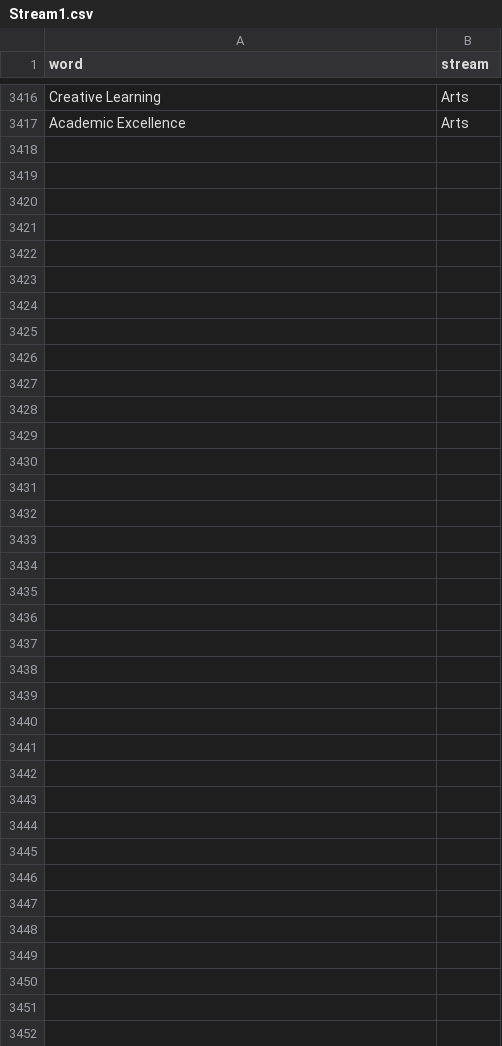
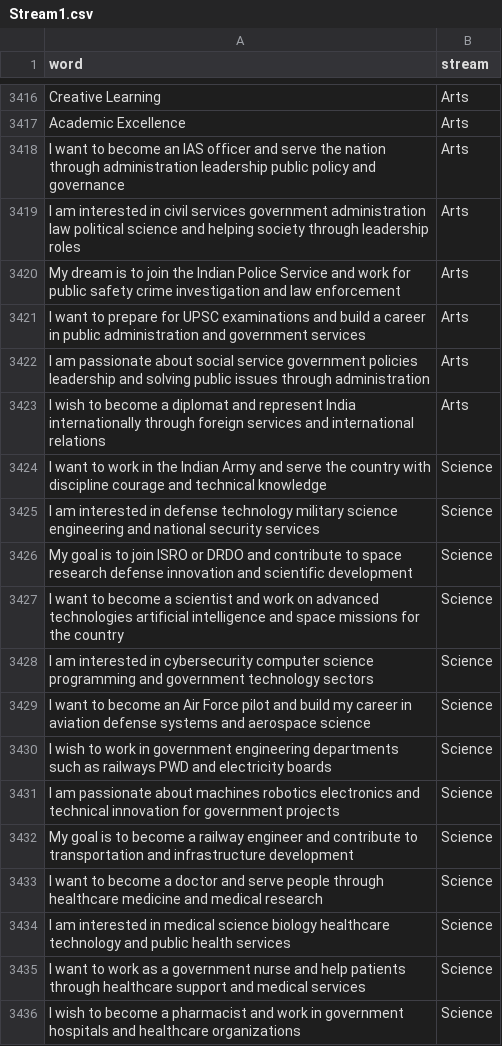
Before and after one commit to Hrithick-Kumar/MargdarshakAi, a CSV file: Stream1.csv, drawn as a sheet; only a part is shown, gaps mark what is left out; the diff covers the shown part only; the diff names each change by its address in the sheet, - before the commit and + after, or states it on an @@ line.

Commit message:
Update Stream1.csv

```diff
--- a/Stream1.csv
+++ b/Stream1.csv
+row 3418: I want to become an IAS officer and serve the nation through administration leadership public policy and governance | Arts
+row 3419: I am interested in civil services government administration law political science and helping society through leadership roles | Arts
+row 3420: My dream is to join the Indian Police Service and work for public safety crime investigation and law enforcement | Arts
+row 3421: I want to prepare for UPSC examinations and build a career in public administration and government services | Arts
+row 3422: I am passionate about social service government policies leadership and solving public issues through administration | Arts
+row 3423: I wish to become a diplomat and represent India internationally through foreign services and international relations | Arts
+row 3424: I want to work in the Indian Army and serve the country with discipline courage and technical knowledge | Science
+row 3425: I am interested in defense technology military science engineering and national security services | Science
+row 3426: My goal is to join ISRO or DRDO and contribute to space research defense innovation and scientific development | Science
+row 3427: I want to become a scientist and work on advanced technologies artificial intelligence and space missions for the country | Science
+row 3428: I am interested in cybersecurity computer science programming and government technology sectors | Science
+row 3429: I want to become an Air Force pilot and build my career in aviation defense systems and aerospace science | Science
+row 3430: I wish to work in government engineering departments such as railways PWD and electricity boards | Science
+row 3431: I am passionate about machines robotics electronics and technical innovation for government projects | Science
+row 3432: My goal is to become a railway engineer and contribute to transportation and infrastructure development | Science
+row 3433: I want to become a doctor and serve people through healthcare medicine and medical research | Science
+row 3434: I am interested in medical science biology healthcare technology and public health services | Science
+row 3435: I want to work as a government nurse and help patients through healthcare support and medical services | Science
+row 3436: I wish to become a pharmacist and work in government hospitals and healthcare organizations | Science
```
Also changed, not shown: 31 added rows elsewhere in this file.
